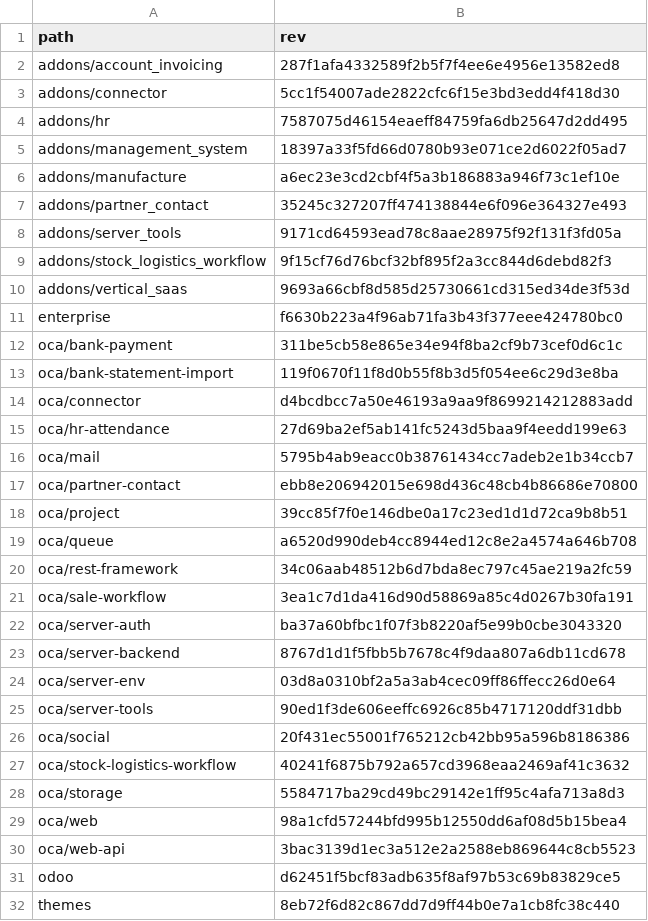
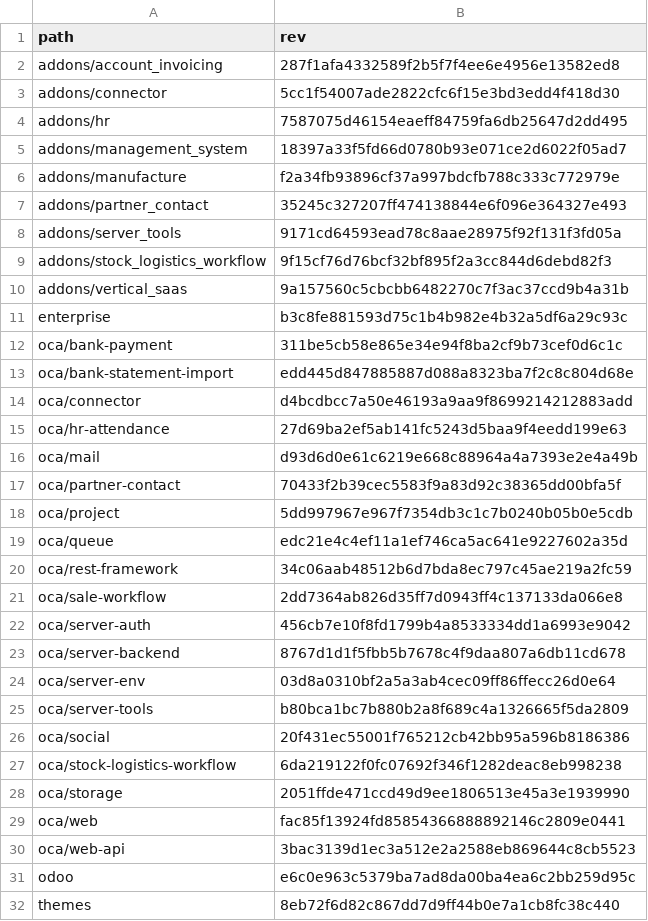
Before and after one commit to Mint-System/Odoo-Build, a CSV file: versions/18.0/.gitmodules.csv, drawn as a sheet.

```diff
--- a/versions/18.0/.gitmodules.csv
+++ b/versions/18.0/.gitmodules.csv
@@ -5,3 +5,3 @@ addons/hr,7587075d46154eaeff84759fa6db25647d2dd495
 addons/management_system,18397a33f5fd66d0780b93e071ce2d6022f05ad7
-addons/manufacture,a6ec23e3cd2cbf4f5a3b186883a946f73c1ef10e
+addons/manufacture,f2a34fb93896cf37a997bdcfb788c333c772979e
 addons/partner_contact,35245c327207ff474138844e6f096e364327e493
@@ -9,24 +9,24 @@ addons/server_tools,9171cd64593ead78c8aae28975f92f131f3fd05a
 addons/stock_logistics_workflow,9f15cf76d76bcf32bf895f2a3cc844d6debd82f3
-addons/vertical_saas,9693a66cbf8d585d25730661cd315ed34de3f53d
-enterprise,f6630b223a4f96ab71fa3b43f377eee424780bc0
+addons/vertical_saas,9a157560c5cbcbb6482270c7f3ac37ccd9b4a31b
+enterprise,b3c8fe881593d75c1b4b982e4b32a5df6a29c93c
 oca/bank-payment,311be5cb58e865e34e94f8ba2cf9b73cef0d6c1c
-oca/bank-statement-import,119f0670f11f8d0b55f8b3d5f054ee6c29d3e8ba
+oca/bank-statement-import,edd445d847885887d088a8323ba7f2c8c804d68e
 oca/connector,d4bcdbcc7a50e46193a9aa9f8699214212883add
 oca/hr-attendance,27d69ba2ef5ab141fc5243d5baa9f4eedd199e63
-oca/mail,5795b4ab9eacc0b38761434cc7adeb2e1b34ccb7
-oca/partner-contact,ebb8e206942015e698d436c48cb4b86686e70800
-oca/project,39cc85f7f0e146dbe0a17c23ed1d1d72ca9b8b51
-oca/queue,a6520d990deb4cc8944ed12c8e2a4574a646b708
+oca/mail,d93d6d0e61c6219e668c88964a4a7393e2e4a49b
+oca/partner-contact,70433f2b39cec5583f9a83d92c38365dd00bfa5f
+oca/project,5dd997967e967f7354db3c1c7b0240b05b0e5cdb
+oca/queue,edc21e4c4ef11a1ef746ca5ac641e9227602a35d
 oca/rest-framework,34c06aab48512b6d7bda8ec797c45ae219a2fc59
-oca/sale-workflow,3ea1c7d1da416d90d58869a85c4d0267b30fa191
-oca/server-auth,ba37a60bfbc1f07f3b8220af5e99b0cbe3043320
+oca/sale-workflow,2dd7364ab826d35ff7d0943ff4c137133da066e8
+oca/server-auth,456cb7e10f8fd1799b4a8533334dd1a6993e9042
 oca/server-backend,8767d1d1f5fbb5b7678c4f9daa807a6db11cd678
 oca/server-env,03d8a0310bf2a5a3ab4cec09ff86ffecc26d0e64
-oca/server-tools,90ed1f3de606eeffc6926c85b4717120ddf31dbb
+oca/server-tools,b80bca1bc7b880b2a8f689c4a1326665f5da2809
 oca/social,20f431ec55001f765212cb42bb95a596b8186386
-oca/stock-logistics-workflow,40241f6875b792a657cd3968eaa2469af41c3632
-oca/storage,5584717ba29cd49bc29142e1ff95c4afa713a8d3
-oca/web,98a1cfd57244bfd995b12550dd6af08d5b15bea4
+oca/stock-logistics-workflow,6da219122f0fc07692f346f1282deac8eb998238
+oca/storage,2051ffde471ccd49d9ee1806513e45a3e1939990
+oca/web,fac85f13924fd85854366888892146c2809e0441
 oca/web-api,3bac3139d1ec3a512e2a2588eb869644c8cb5523
-odoo,d62451f5bcf83adb635f8af97b53c69b83829ce5
+odoo,e6c0e963c5379ba7ad8da00ba4ea6c2bb259d95c
 themes,8eb72f6d82c867dd7d9ff44b0e7a1cb8fc38c440
```
Also changed, not shown: 1 other file.
